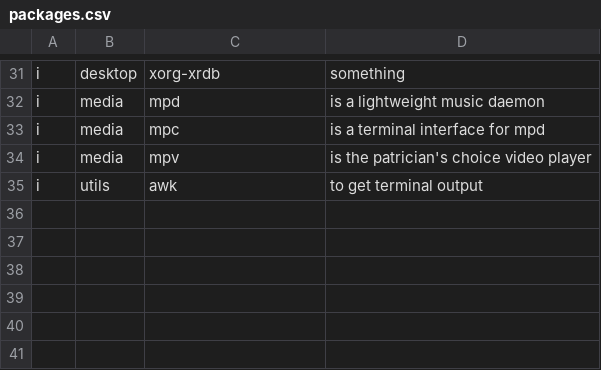
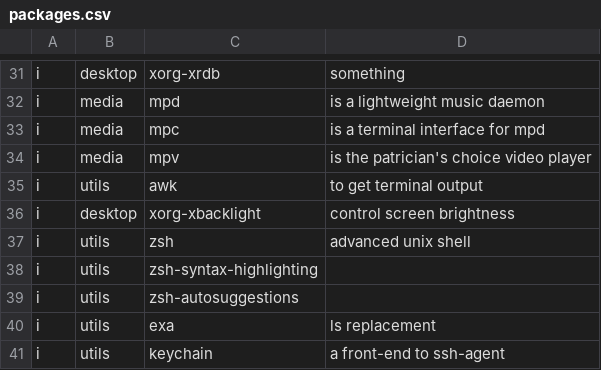
Before and after one commit to nash169/dotfiles, a CSV file: rsc/packages.csv, drawn as a sheet; only a part is shown, gaps mark what is left out; the diff names each change by its address in the sheet, - before the commit and + after, or states it on an @@ line.

Commit message:
Added some package to the list.

```diff
--- a/rsc/packages.csv
+++ b/rsc/packages.csv
+row 36: i | desktop | xorg-xbacklight | control screen brightness
+row 37: i | utils | zsh | advanced unix shell
+row 38: i | utils | zsh-syntax-highlighting
+row 39: i | utils | zsh-autosuggestions
+row 40: i | utils | exa | ls replacement
+row 41: i | utils | keychain | a front-end to ssh-agent
```
Also changed, not shown: 1 other file.
